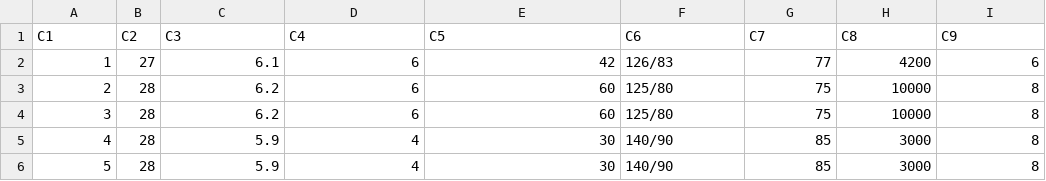
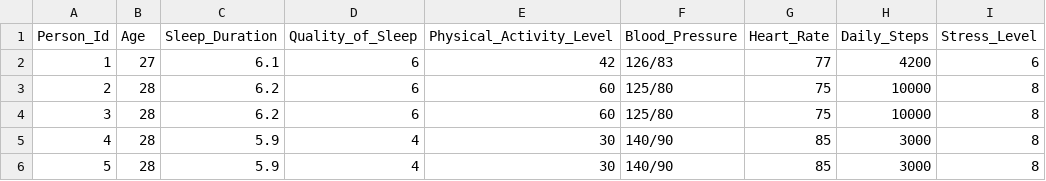
Before and after one commit to sa001gar/Stress-Detection-Using-Smartwatch-Data, a CSV file: final_dataset.csv, drawn as a sheet; only a part is shown; removed rows and columns are numbered as before the commit, all else as after; the diff names each change by its address in the sheet, - before the commit and + after, or states it on an @@ line.

```diff
--- a/final_dataset.csv
+++ b/final_dataset.csv
-row 1: C1 | C2 | C3 | C4 | C5 | C6 | C7 | C8 | C9
+row 1: Person_Id | Age | Sleep_Duration | Quality_of_Sleep | Physical_Activity_Level | Blood_Pressure | Heart_Rate | Daily_Steps | Stress_Level
```
Also changed, not shown: data.csv, 22 other files.
